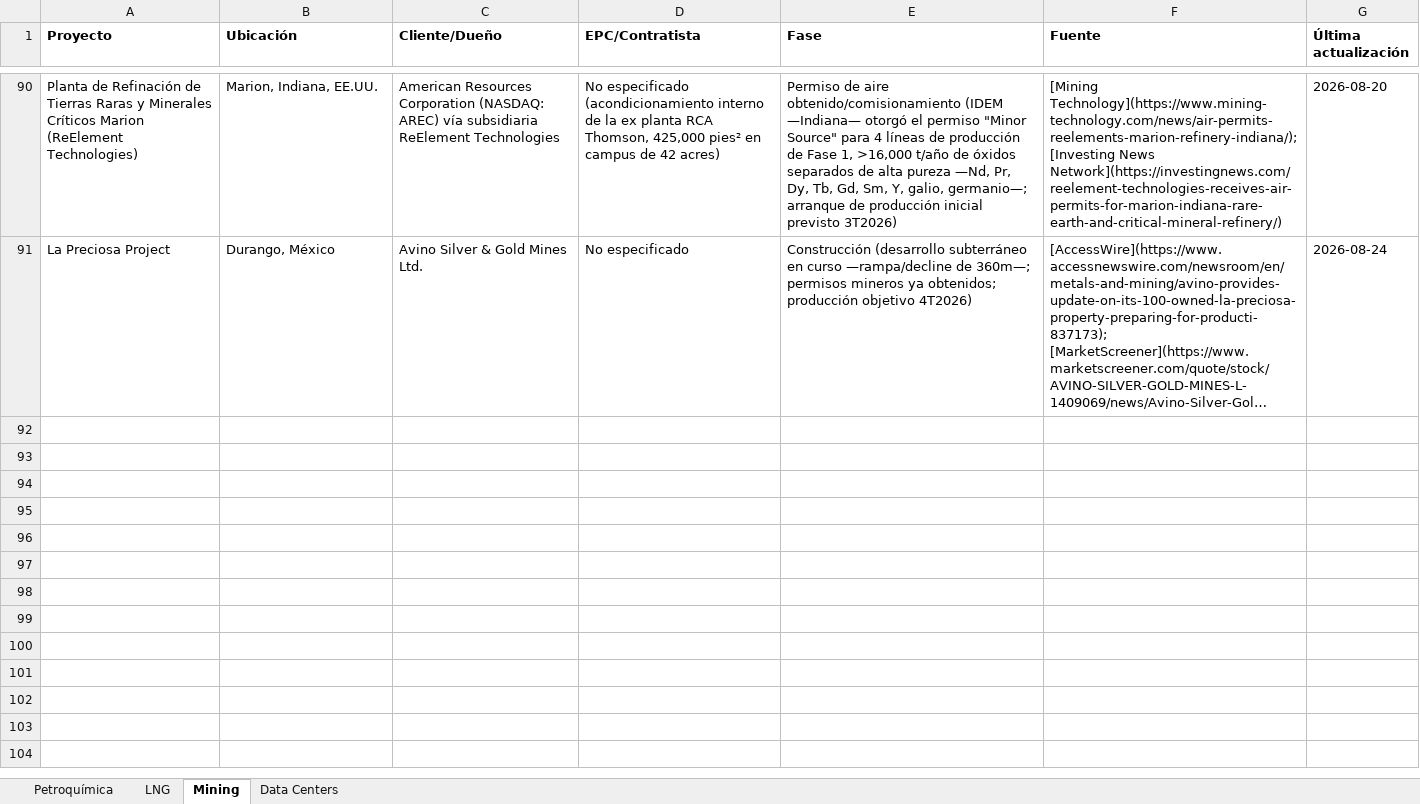
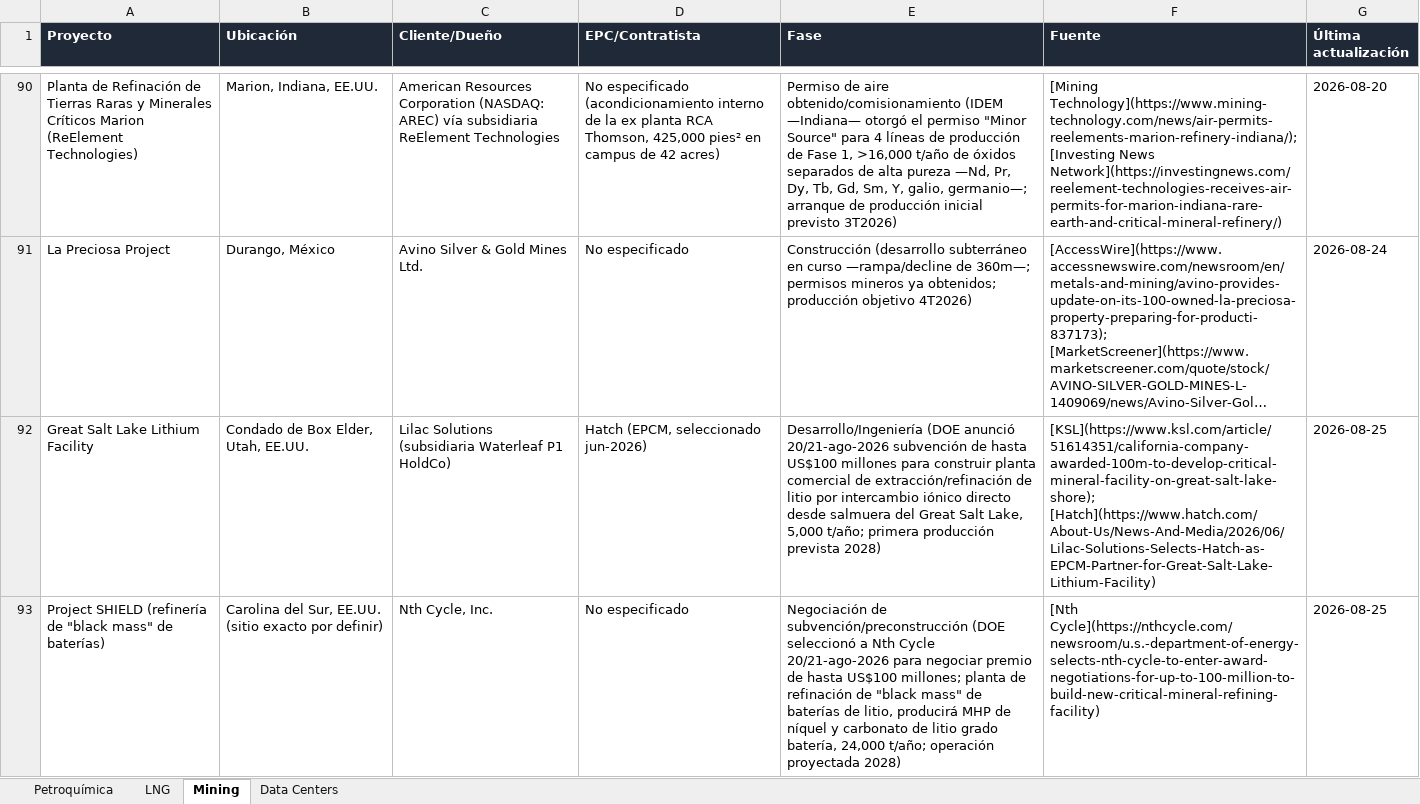
Before and after one commit to ebernalprieto/steelgo-proyectos-tracker, an Excel workbook: proyectos.xlsx, sheet Mining, drawn as a sheet; only a part is shown, gaps mark what is left out; long unchanged cells end in …; values as stored, in another font and other column widths than the file's, no borders; the diff covers the shown part only; the diff names each change by its address in the sheet, - before the commit and + after, or states it on an @@ line.

```diff
--- a/proyectos.xlsx (sheet Mining)
+++ b/proyectos.xlsx (sheet Mining)
@@ A1:G1 fill: none → #1F2937, text colour: black → #FFFFFF @@
+row 92: Great Salt Lake Lithium Facility | Condado de Box Elder, Utah, EE.UU. | Lilac Solutions (subsidiaria Waterleaf P1 HoldCo) | Hatch (EPCM, seleccionado jun-2026) | Desarrollo/Ingeniería (DOE anunció 20/21-ago-2026 subvención de hasta US$100 millones para construir planta comercial de extracción/refinación de litio por intercambio iónico directo desde salmuera del Great Salt Lake, 5,000 t/año; primera producción prevista 2028) | [KSL](https://www.ksl.com/article/51614351/california-company-awarded-100m-to-develop-critical-mineral-facility-on-great-salt-lake-shore); [Hatch](https://www.hatch.com/About-Us/News-And-Media/2026/06/Lilac-Solutions-Selects-Hatch-as-EPCM-Partner-for-Great-Salt-Lake-Lithium-Facility) | 2026-08-25
+row 93: Project SHIELD (refinería de "black mass" de baterías) | Carolina del Sur, EE.UU. (sitio exacto por definir) | Nth Cycle, Inc. | No especificado | Negociación de subvención/preconstrucción (DOE seleccionó a Nth Cycle 20/21-ago-2026 para negociar premio de hasta US$100 millones; planta de refinación de "black mass" de baterías de litio, producirá MHP de níquel y carbonato de litio grado batería, 24,000 t/año; operación proyectada 2028) | [Nth Cycle](https://nthcycle.com/newsroom/u.s.-department-of-energy-selects-nth-cycle-to-enter-award-negotiations-for-up-to-100-million-to-build-new-critical-mineral-refining-facility) | 2026-08-25
```
Also changed, not shown: 1 added row elsewhere in this sheet, sheet Data Centers, sheet LNG, sheet Petroquímica, 1 other file.
